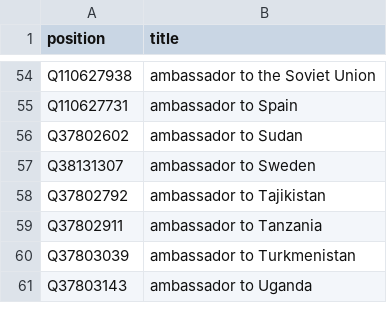
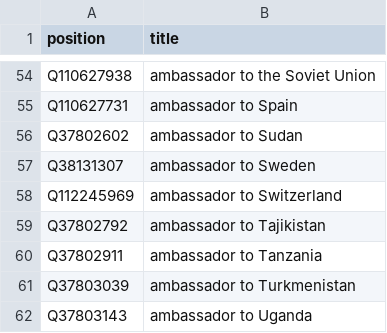
Before and after one commit to every-politician-scrapers/turkey-ministers, a CSV file: wikidata/xtra-positions.csv, drawn as a sheet; only a part is shown, gaps mark what is left out.

Commit message:
add more ambassadorial positions

```diff
--- a/wikidata/xtra-positions.csv
+++ b/wikidata/xtra-positions.csv
@@ -57,2 +57,3 @@ Q37802602,ambassador to Sudan
 Q38131307,ambassador to Sweden
+Q112245969,ambassador to Switzerland
 Q37802792,ambassador to Tajikistan
```
